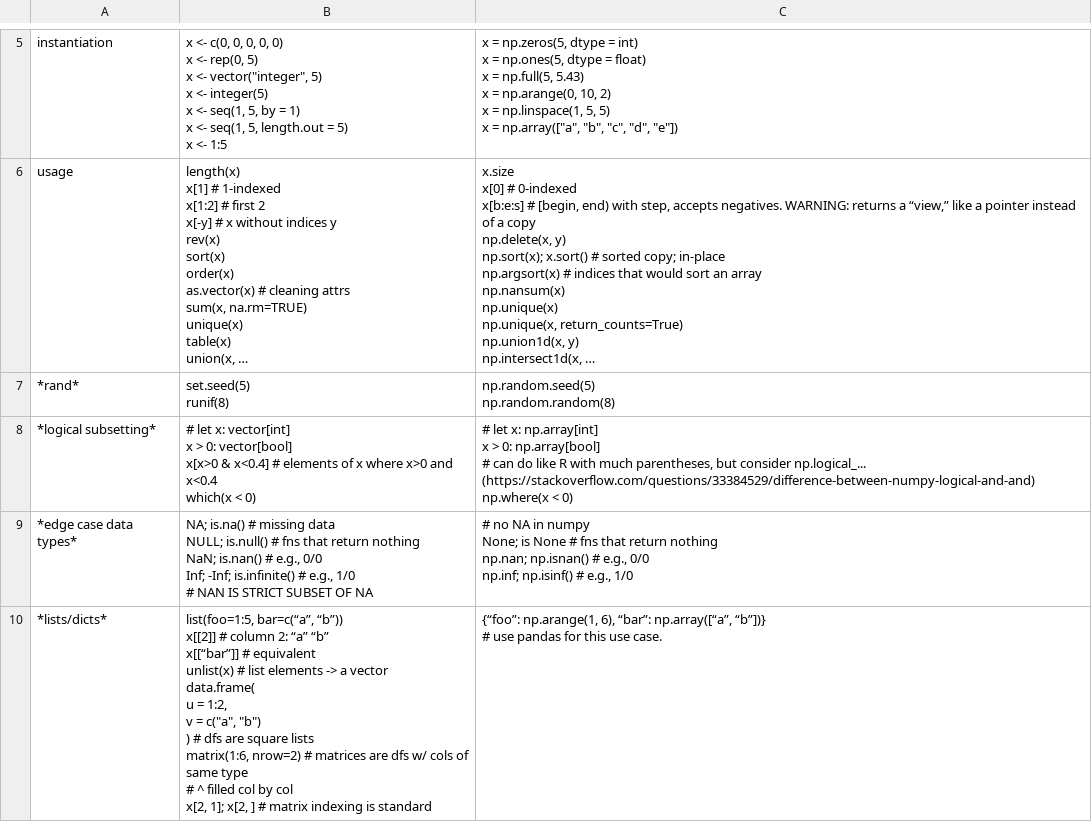
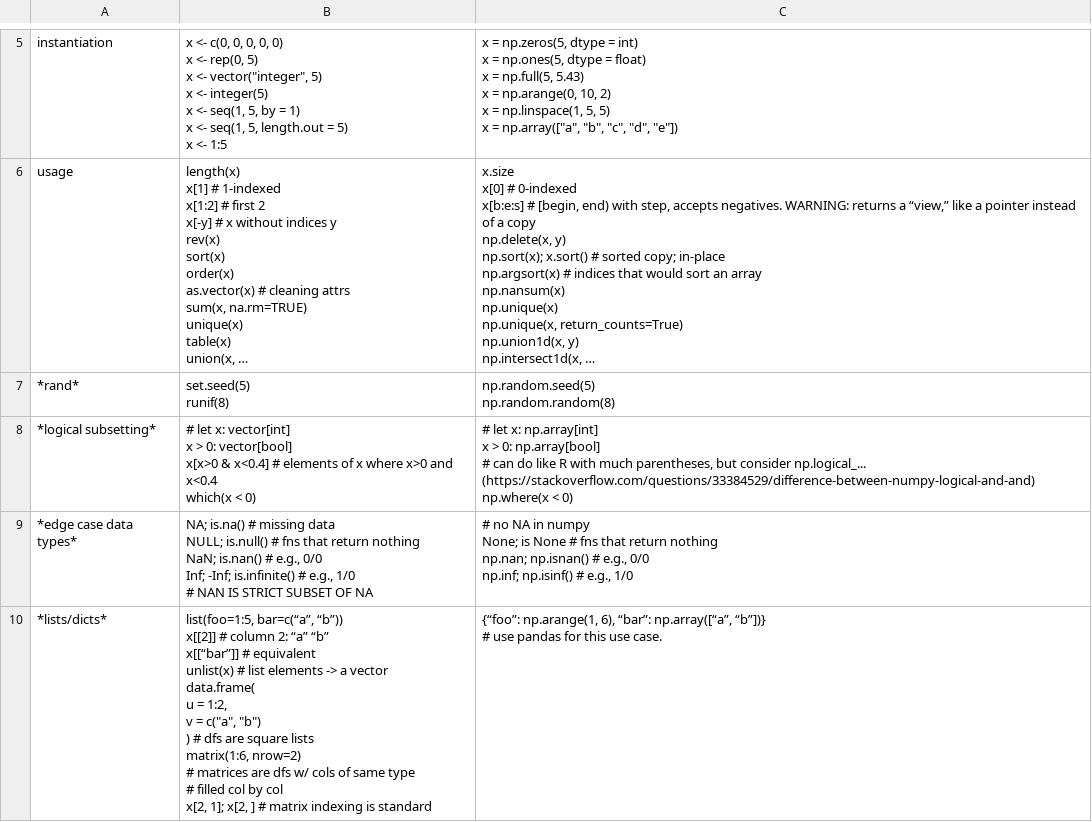
Before and after one commit to saffronner/36350-statcomp, a CSV file: content.csv, drawn as a sheet; only a part is shown, gaps mark what is left out; long unchanged cells end in ….

```diff
--- a/content.csv
+++ b/content.csv
@@ -68,13 +68,14 @@ np.nan; np.isnan() # e.g., 0/0
 np.inf; np.isinf() # e.g., 1/0"
-*lists/dicts*,"list(foo=1:5, bar=c(“a”, “b”))
-x[[2]] # column 2: “a” “b”
-x[[“bar”]] # equivalent
-unlist(x) # list elements -> a vector
-data.frame(
-  u = 1:2,
-  v = c(""a"", ""b"")
-) # dfs are square lists
-matrix(1:6, nrow=2) # matrices are dfs w/ cols of same type
-  # ^ filled col by col
-x[2, 1]; x[2, ] # matrix indexing is standard","{“foo”: np.arange(1, 6), “bar”: np.array([“a”, “b”])}
-# use pandas for this use case."
+*lists/dicts*,"list(foo=1:5, bar=c(“a”, “b”))
+x[[2]] # column 2: “a” “b”
+x[[“bar”]] # equivalent
+unlist(x) # list elements -> a vector
+data.frame(
+  u = 1:2,
+  v = c(""a"", ""b"")
+) # dfs are square lists
+matrix(1:6, nrow=2)
+  # matrices are dfs w/ cols of same type
+  # filled col by col
+x[2, 1]; x[2, ] # matrix indexing is standard","{“foo”: np.arange(1, 6), “bar”: np.array([“a”, “b”])}
+# use pandas for this use case."
```
Also changed, not shown: 1 other file.
